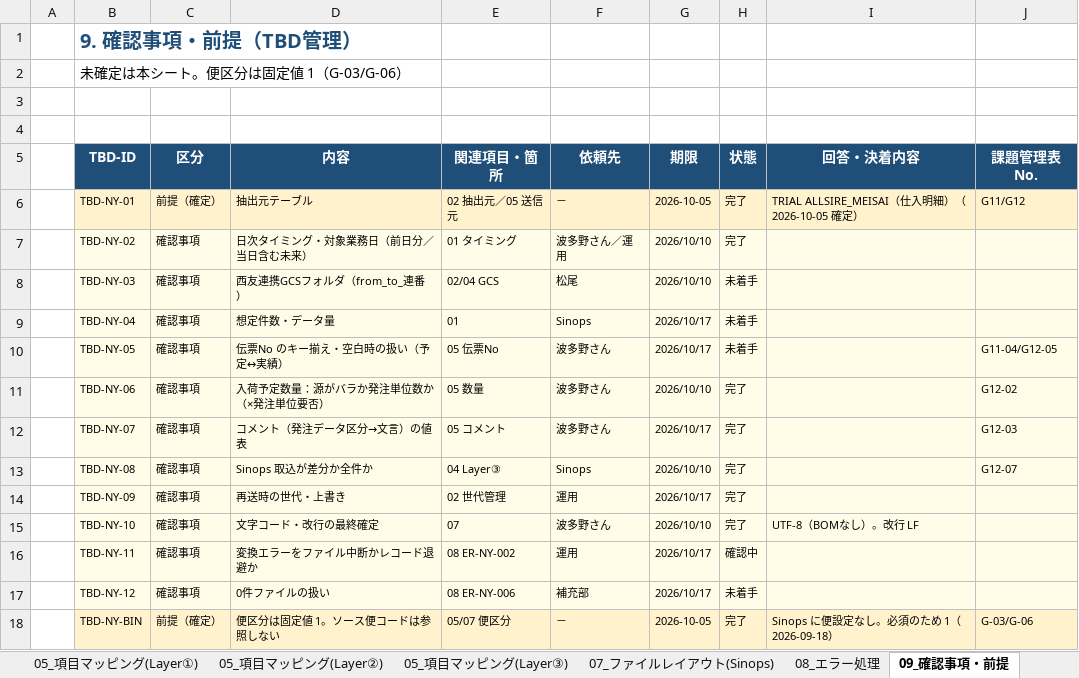
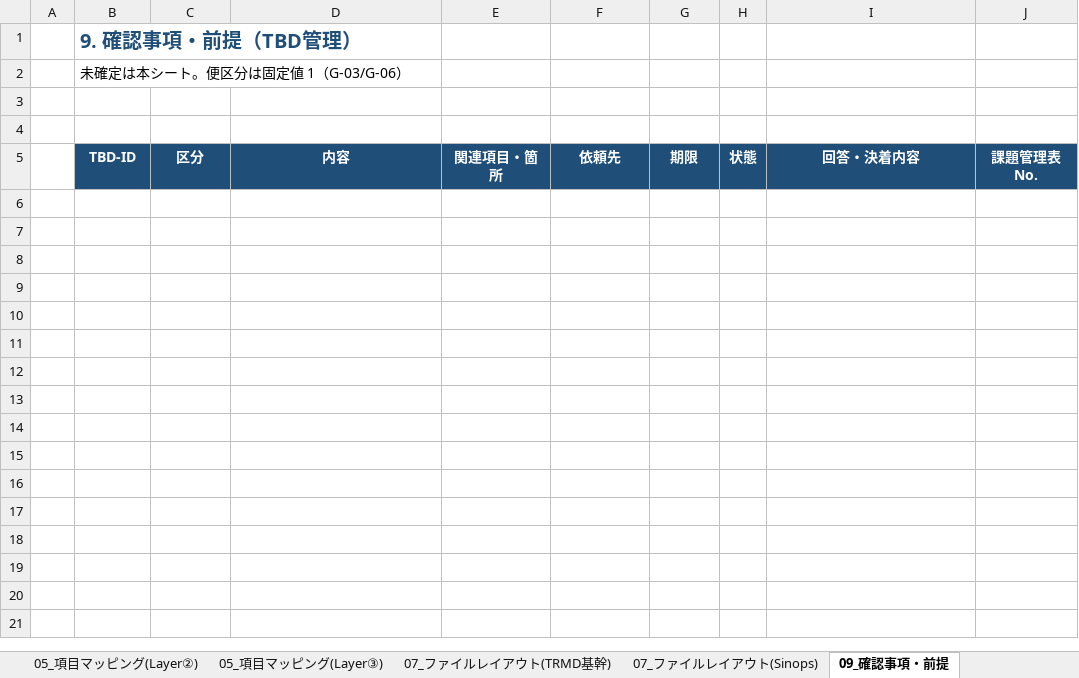
Before and after one commit to ZangPengshi-TREC/Zang_TreC, an Excel workbook: PMI/Sinops/phase2-detail-design/DD/Sinops_IFレイアウト_入荷実績.xlsx, sheet 09_確認事項・前提, drawn as a sheet; values as stored, in another font and other column widths than the file's, no borders; charts and pictures not drawn; the diff names each change by its address in the sheet, - before the commit and + after, or states it on an @@ line.

```diff
--- a/PMI/Sinops/phase2-detail-design/DD/Sinops_IFレイアウト_入荷実績.xlsx (sheet 09_確認事項・前提)
+++ b/PMI/Sinops/phase2-detail-design/DD/Sinops_IFレイアウト_入荷実績.xlsx (sheet 09_確認事項・前提)
@@ sheet tab hidden: 08_エラー処理 @@
+sheet tab: 07_ファイルレイアウト(TRMD基幹)
-row 6:  | TBD-NY-01 | 前提（確定） | 抽出元テーブル | 02 抽出元／05 送信元 | － | 2026-10-05 | 完了 | TRIAL ALLSIRE_MEISAI（仕入明細）（2026-10-05 確定） | G11/G12
-row 7:  | TBD-NY-02 | 確認事項 | 日次タイミング・対象業務日（前日分／当日含む未来） | 01 タイミング | 波多野さん／運用 | 2026/10/10 | 完了
-row 8:  | TBD-NY-03 | 確認事項 | 西友連携GCSフォルダ（from_to_連番） | 02/04 GCS | 松尾 | 2026/10/10 | 未着手
-row 9:  | TBD-NY-04 | 確認事項 | 想定件数・データ量 | 01 | Sinops | 2026/10/17 | 未着手
-row 10:  | TBD-NY-05 | 確認事項 | 伝票No のキー揃え・空白時の扱い（予定↔実績） | 05 伝票No | 波多野さん | 2026/10/17 | 未着手 |  | G11-04/G12-05
-row 11:  | TBD-NY-06 | 確認事項 | 入荷予定数量：源がバラか発注単位数か（×発注単位要否） | 05 数量 | 波多野さん | 2026/10/10 | 完了 |  | G12-02
-row 12:  | TBD-NY-07 | 確認事項 | コメント（発注データ区分→文言）の値表 | 05 コメント | 波多野さん | 2026/10/17 | 完了 |  | G12-03
-row 13:  | TBD-NY-08 | 確認事項 | Sinops 取込が差分か全件か | 04 Layer③ | Sinops | 2026/10/10 | 完了 |  | G12-07
-row 14:  | TBD-NY-09 | 確認事項 | 再送時の世代・上書き | 02 世代管理 | 運用 | 2026/10/17 | 完了
-row 15:  | TBD-NY-10 | 確認事項 | 文字コード・改行の最終確定 | 07 | 波多野さん | 2026/10/10 | 完了 | UTF-8（BOMなし）。改行 LF
-row 16:  | TBD-NY-11 | 確認事項 | 変換エラーをファイル中断かレコード退避か | 08 ER-NY-002 | 運用 | 2026/10/17 | 確認中
-row 17:  | TBD-NY-12 | 確認事項 | 0件ファイルの扱い | 08 ER-NY-006 | 補充部 | 2026/10/17 | 未着手
-row 18:  | TBD-NY-BIN | 前提（確定） | 便区分は固定値 1。ソース便コードは参照しない | 05/07 便区分 | － | 2026-10-05 | 完了 | Sinops に便設定なし。必須のため 1（2026-09-18） | G-03/G-06
```
Also changed, not shown: sheet 05_項目マッピング(Layer①), sheet 05_項目マッピング(Layer③), sheet 02_Layer①設計, sheet 04_Layer③設計, sheet 01_IF概要, sheet 00_表紙・改訂履歴, 1 more sheet, charts or pictures, 8 other files.
